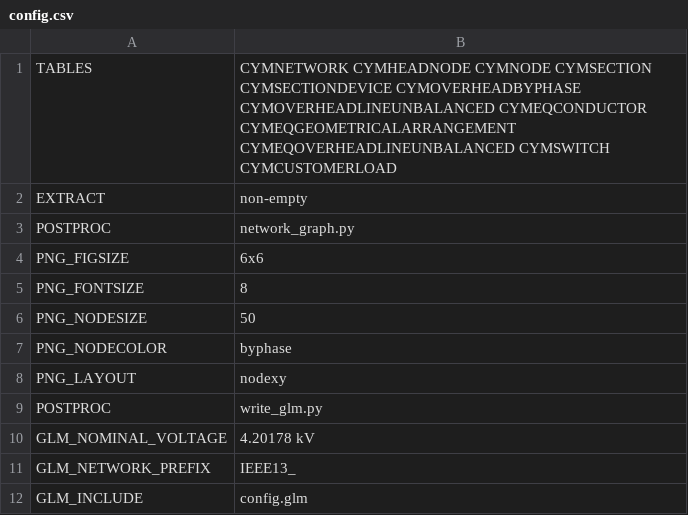
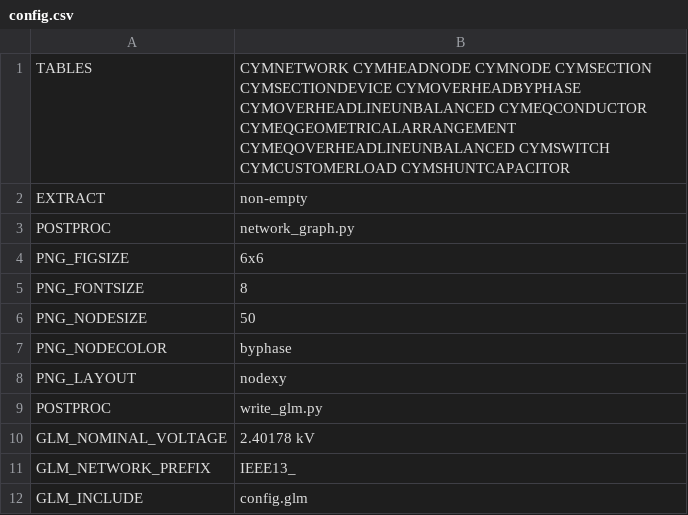
Before and after one commit to openfido/cyme-extract, a CSV file: autotest/input_1/config.csv, drawn as a sheet.

Commit message:
Update config.csv

```diff
--- a/autotest/input_1/config.csv
+++ b/autotest/input_1/config.csv
@@ -1,2 +1,2 @@
-TABLES,CYMNETWORK CYMHEADNODE CYMNODE CYMSECTION CYMSECTIONDEVICE CYMOVERHEADBYPHASE CYMOVERHEADLINEUNBALANCED CYMEQCONDUCTOR CYMEQGEOMETRICALARRANGEMENT CYMEQOVERHEADLINEUNBALANCED CYMSWITCH CYMCUSTOMERLOAD
+TABLES,CYMNETWORK CYMHEADNODE CYMNODE CYMSECTION CYMSECTIONDEVICE CYMOVERHEADBYPHASE CYMOVERHEADLINEUNBALANCED CYMEQCONDUCTOR CYMEQGEOMETRICALARRANGEMENT CYMEQOVERHEADLINEUNBALANCED CYMSWITCH CYMCUSTOMERLOAD CYMSHUNTCAPACITOR
 EXTRACT,non-empty
@@ -9,3 +9,3 @@ PNG_LAYOUT,nodexy
 POSTPROC,write_glm.py
-GLM_NOMINAL_VOLTAGE,4.20178 kV
+GLM_NOMINAL_VOLTAGE,2.40178 kV
 GLM_NETWORK_PREFIX,IEEE13_
```
